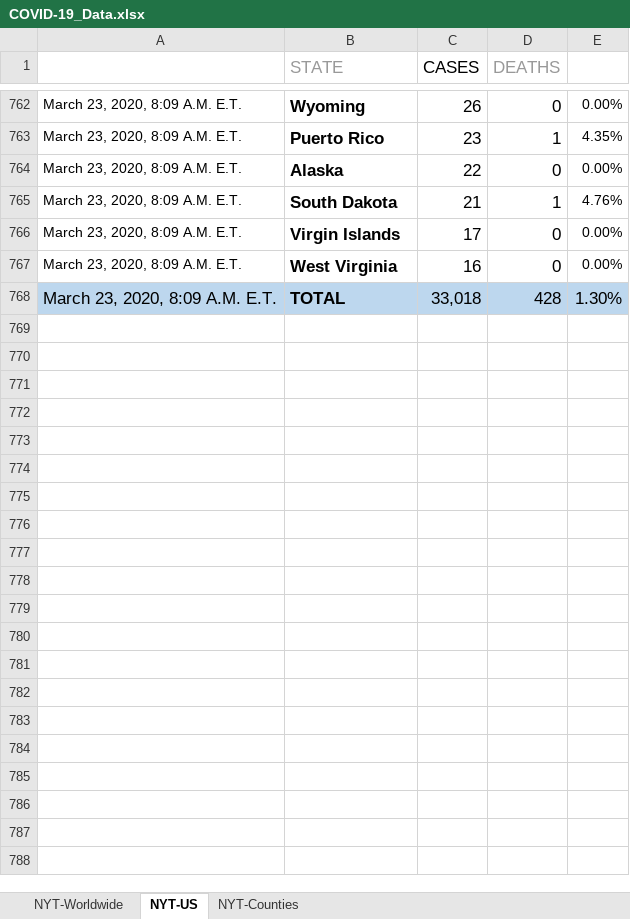
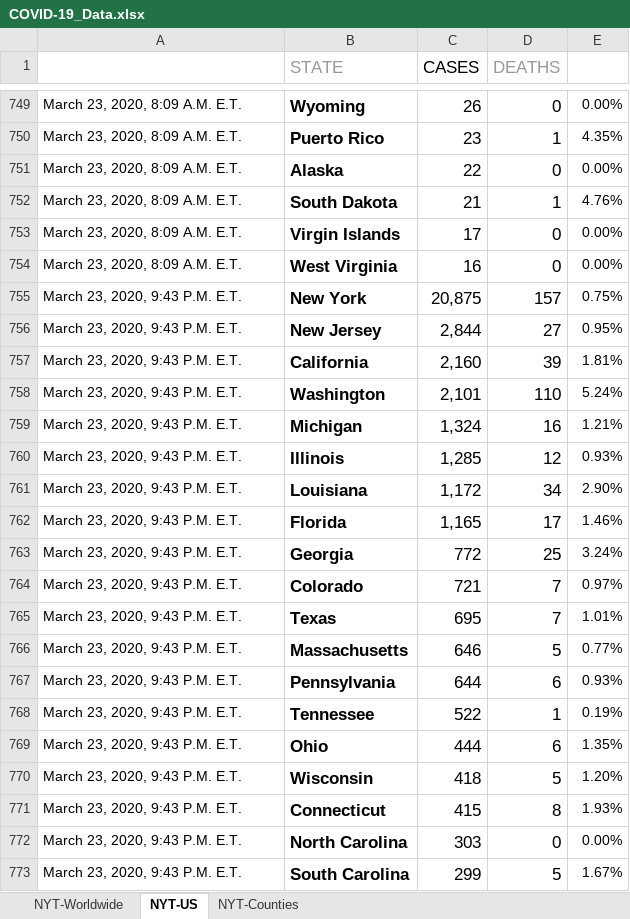
Before and after one commit to betsyrosalen/COVID-19_Data, an Excel workbook: COVID-19_Data.xlsx, sheet NYT-US, drawn as a sheet; only a part is shown, gaps mark what is left out; values as stored, in another font and other column widths than the file's, no borders; removed rows and columns are numbered as before the commit, all else as after; the diff covers the shown part only; the diff names each change by its address in the sheet, - before the commit and + after, or states it on an @@ line.

```diff
--- a/COVID-19_Data.xlsx (sheet NYT-US)
+++ b/COVID-19_Data.xlsx (sheet NYT-US)
-row 768: March 23, 2020, 8:09 A.M. E.T. | TOTAL | 33,018 | 428 | 1.30%
+row 755: March 23, 2020, 9:43 P.M. E.T. | New York | 20,875 | 157 | 0.75%
+row 756: March 23, 2020, 9:43 P.M. E.T. | New Jersey | 2,844 | 27 | 0.95%
+row 757: March 23, 2020, 9:43 P.M. E.T. | California | 2,160 | 39 | 1.81%
+row 758: March 23, 2020, 9:43 P.M. E.T. | Washington | 2,101 | 110 | 5.24%
+row 759: March 23, 2020, 9:43 P.M. E.T. | Michigan | 1,324 | 16 | 1.21%
+row 760: March 23, 2020, 9:43 P.M. E.T. | Illinois | 1,285 | 12 | 0.93%
+row 761: March 23, 2020, 9:43 P.M. E.T. | Louisiana | 1,172 | 34 | 2.90%
+row 762: March 23, 2020, 9:43 P.M. E.T. | Florida | 1,165 | 17 | 1.46%
+row 763: March 23, 2020, 9:43 P.M. E.T. | Georgia | 772 | 25 | 3.24%
+row 764: March 23, 2020, 9:43 P.M. E.T. | Colorado | 721 | 7 | 0.97%
+row 765: March 23, 2020, 9:43 P.M. E.T. | Texas | 695 | 7 | 1.01%
+row 766: March 23, 2020, 9:43 P.M. E.T. | Massachusetts | 646 | 5 | 0.77%
+row 767: March 23, 2020, 9:43 P.M. E.T. | Pennsylvania | 644 | 6 | 0.93%
+row 768: March 23, 2020, 9:43 P.M. E.T. | Tennessee | 522 | 1 | 0.19%
+row 769: March 23, 2020, 9:43 P.M. E.T. | Ohio | 444 | 6 | 1.35%
+row 770: March 23, 2020, 9:43 P.M. E.T. | Wisconsin | 418 | 5 | 1.20%
+row 771: March 23, 2020, 9:43 P.M. E.T. | Connecticut | 415 | 8 | 1.93%
+row 772: March 23, 2020, 9:43 P.M. E.T. | North Carolina | 303 | 0 | 0.00%
+row 773: March 23, 2020, 9:43 P.M. E.T. | South Carolina | 299 | 5 | 1.67%
```
Also changed, not shown: 89 added rows and 13 removed rows elsewhere in this sheet, sheet NYT-Counties, sheet NYT-Worldwide, formulas that keep their value, 3 other files.
